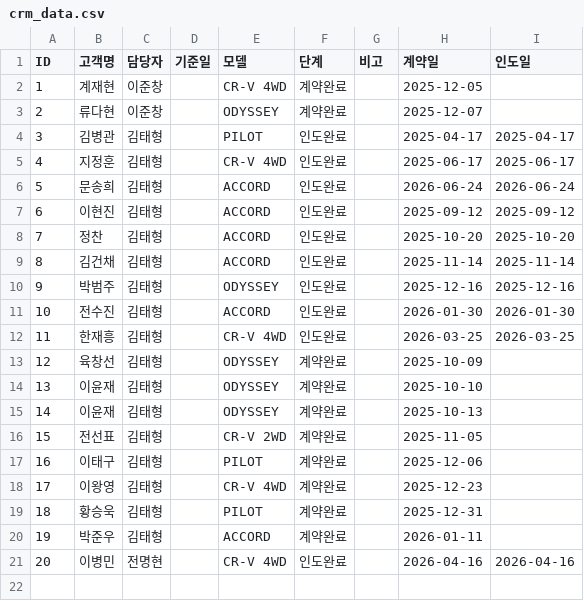
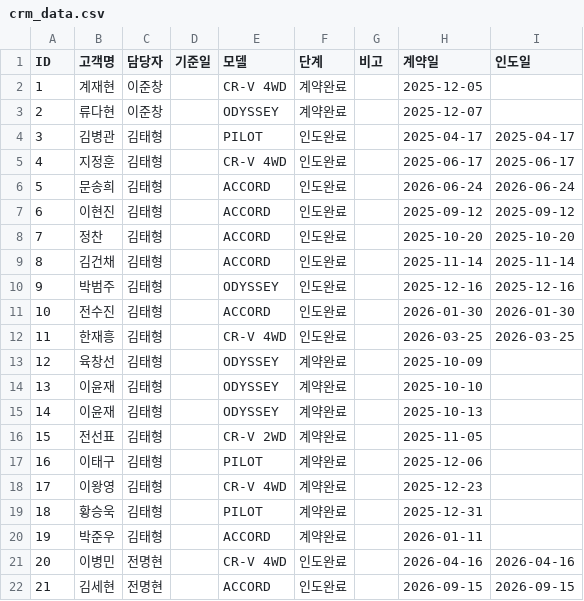
Before and after one commit to tmxpq1234-cmd/honda-crm, a CSV file: crm_data.csv, drawn as a sheet.

Commit message:
Update 2026-04-04 08:39:34.423301

```diff
--- a/crm_data.csv
+++ b/crm_data.csv
@@ -21 +21,2 @@ ID,고객명,담당자,기준일,모델,단계,비고,계약일,인도일
 20,이병민,전명현,,CR-V 4WD,인도완료,,2026-04-16,2026-04-16
+21,김세현,전명현,,ACCORD,인도완료,,2026-09-15,2026-09-15
```
